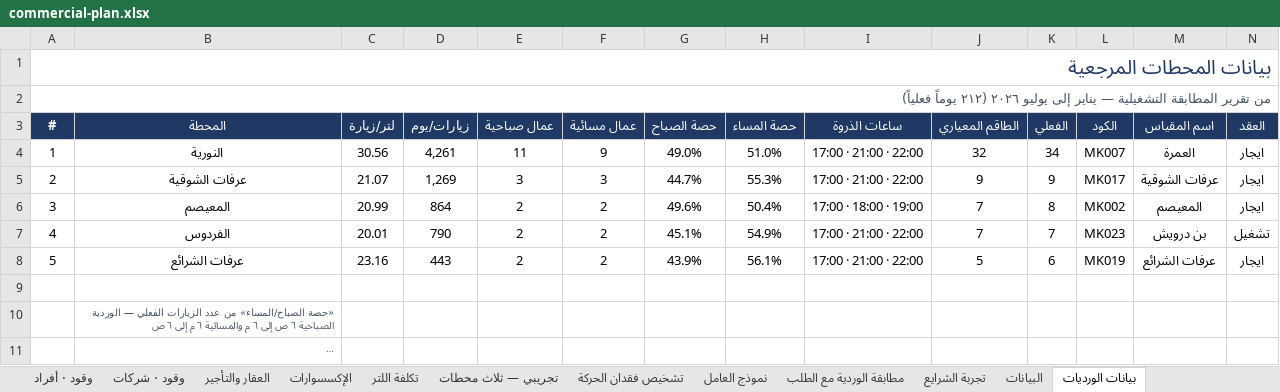
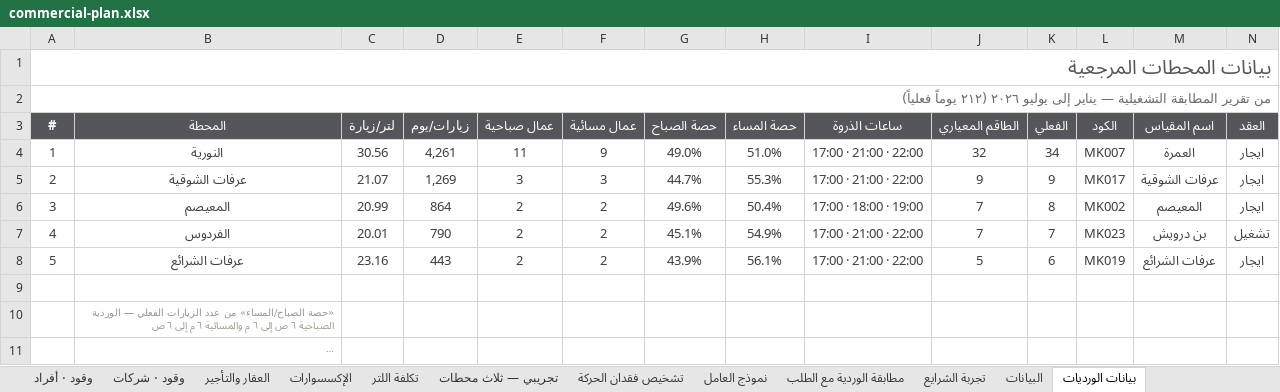
Before and after one commit to darbstations/khadija, an Excel workbook: docs/commercial-plan.xlsx, sheet بيانات الورديات, drawn as a sheet; only a part is shown; long unchanged cells end in …; values as stored, in another font and other column widths than the file's, no borders; the diff covers the shown part only; the diff names each change by its address in the sheet, - before the commit and + after, or states it on an @@ line.

```diff
--- a/docs/commercial-plan.xlsx (sheet بيانات الورديات)
+++ b/docs/commercial-plan.xlsx (sheet بيانات الورديات)
-A1 text colour: #1F3864
+A1 text colour: #55565A
-A2 text colour: #44546A
+A2 text colour: #6E6A64
-A3:N3 fill: #1F3864
+A3:N3 fill: #55565A
-A4:N8 text colour: black
+A4:N8 text colour: #3D3D3D
-B10:B11 text colour: #44546A
+B10:B11 text colour: #9B968E
```
Also changed, not shown: cell formats elsewhere in this sheet, sheet نموذج العامل, sheet السيطرة الميدانية, sheet المنافسون, sheet مطابقة الوردية مع الطلب, docs/قالب-وصف-وظيفي-مبيعات-الوقود.xlsx, docs/نموذج-العامل.xlsx, 6 other files.
